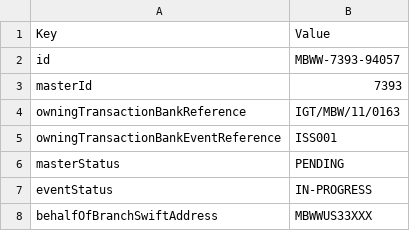
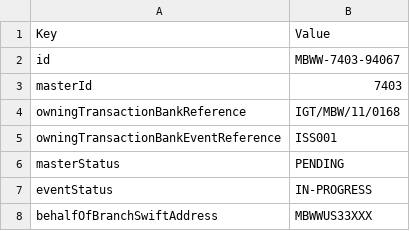
Before and after one commit to reynaldperez986/unified-testlab, a CSV file: Response/ILC-POST-ISSUANCE-001_response.csv, drawn as a sheet; only a part is shown.

```diff
--- a/Response/ILC-POST-ISSUANCE-001_response.csv
+++ b/Response/ILC-POST-ISSUANCE-001_response.csv
@@ -1,5 +1,5 @@
 Key,Value
-id,MBWW-7393-94057
-masterId,7393
-owningTransactionBankReference,IGT/MBW/11/0163
+id,MBWW-7403-94067
+masterId,7403
+owningTransactionBankReference,IGT/MBW/11/0168
 owningTransactionBankEventReference,ISS001
```
Also changed, not shown: 8 other files.
